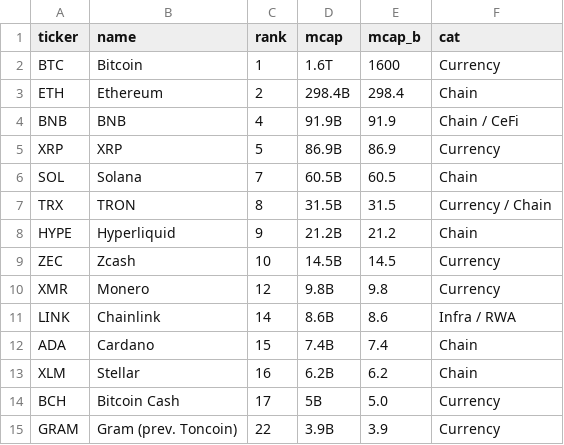
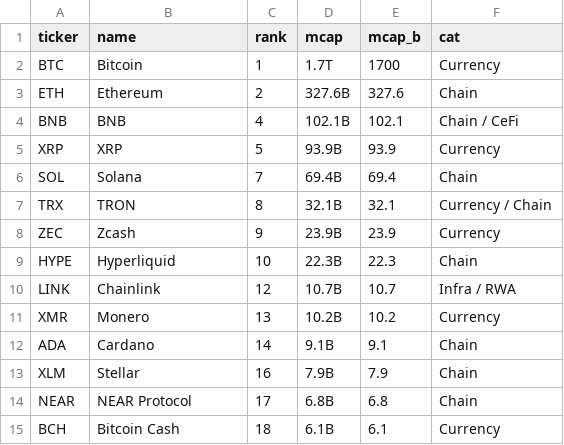
Before and after one commit to speaktothewind/kucoin-bot-returns, a CSV file: coins.csv, drawn as a sheet; only a part is shown; the diff covers the shown part only.

```diff
--- a/coins.csv
+++ b/coins.csv
@@ -1,15 +1,15 @@
 ticker,name,rank,mcap,mcap_b,cat
-BTC,Bitcoin,1,1.6T,1600,Currency
-ETH,Ethereum,2,298.4B,298.4,Chain
-BNB,BNB,4,91.9B,91.9,Chain / CeFi
-XRP,XRP,5,86.9B,86.9,Currency
-SOL,Solana,7,60.5B,60.5,Chain
-TRX,TRON,8,31.5B,31.5,Currency / Chain
-HYPE,Hyperliquid,9,21.2B,21.2,Chain
-ZEC,Zcash,10,14.5B,14.5,Currency
-XMR,Monero,12,9.8B,9.8,Currency
-LINK,Chainlink,14,8.6B,8.6,Infra / RWA
-ADA,Cardano,15,7.4B,7.4,Chain
-XLM,Stellar,16,6.2B,6.2,Chain
-BCH,Bitcoin Cash,17,5B,5.0,Currency
-GRAM,Gram (prev. Toncoin),22,3.9B,3.9,Currency
+BTC,Bitcoin,1,1.7T,1700,Currency
+ETH,Ethereum,2,327.6B,327.6,Chain
+BNB,BNB,4,102.1B,102.1,Chain / CeFi
+XRP,XRP,5,93.9B,93.9,Currency
+SOL,Solana,7,69.4B,69.4,Chain
+TRX,TRON,8,32.1B,32.1,Currency / Chain
+ZEC,Zcash,9,23.9B,23.9,Currency
+HYPE,Hyperliquid,10,22.3B,22.3,Chain
+LINK,Chainlink,12,10.7B,10.7,Infra / RWA
+XMR,Monero,13,10.2B,10.2,Currency
+ADA,Cardano,14,9.1B,9.1,Chain
+XLM,Stellar,16,7.9B,7.9,Chain
+NEAR,NEAR Protocol,17,6.8B,6.8,Chain
+BCH,Bitcoin Cash,18,6.1B,6.1,Currency
```
Also changed, not shown: 6 added rows, 6 removed rows and 15 edited cells elsewhere in this file, returns.csv, 2 other files.
